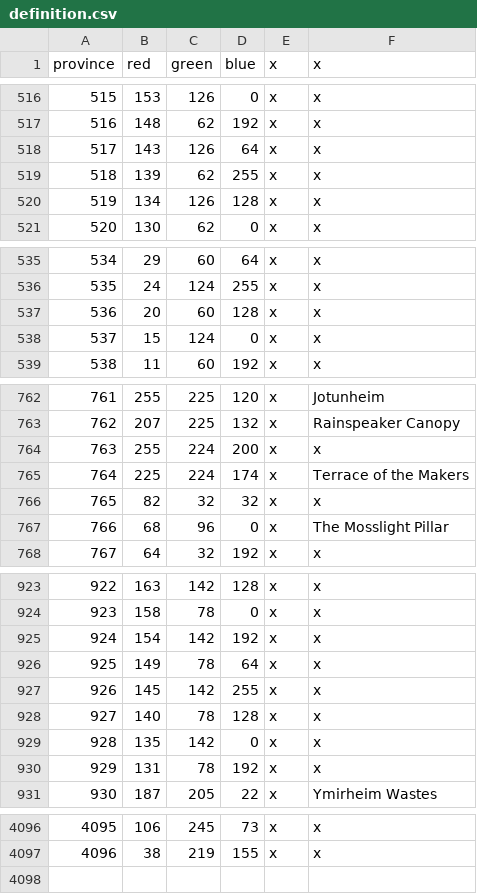
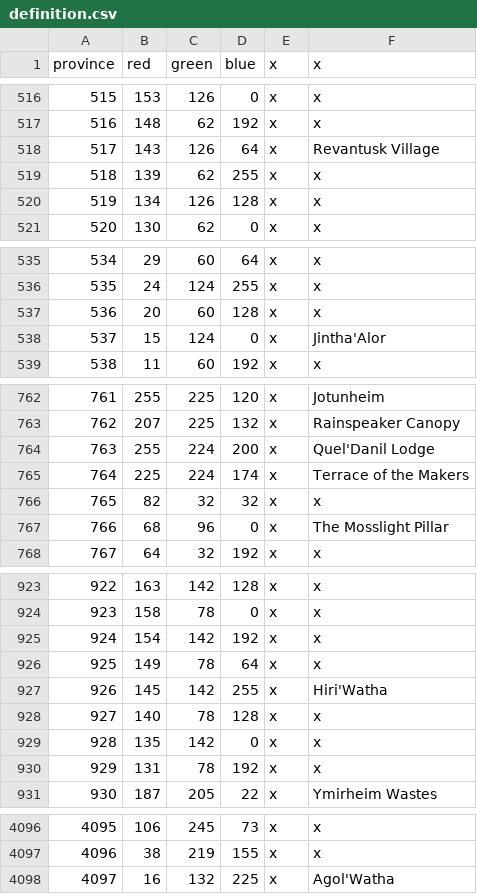
Before and after one commit to nastyasalways/warcraft_universalis, a CSV file: map/definition.csv, drawn as a sheet; only a part is shown, gaps mark what is left out; the diff covers the shown part only.

Commit message:
Update definition.csv
Added Names to Provinces in the Hinterlands zone

```diff
--- a/map/definition.csv
+++ b/map/definition.csv
@@ -517,3 +517,3 @@ province;red;green;blue;x;x
 516;148;62;192;x;x
-517;143;126;64;x;x
+517;143;126;64;x;Revantusk Village
 518;139;62;255;x;x
@@ -537,3 +537,3 @@ province;red;green;blue;x;x
 536;20;60;128;x;x
-537;15;124;0;x;x
+537;15;124;0;x;Jintha'Alor
 538;11;60;192;x;x
@@ -763,3 +763,3 @@ province;red;green;blue;x;x
 762;207;225;132;x;Rainspeaker Canopy
-763;255;224;200;x;x
+763;255;224;200;x;Quel'Danil Lodge
 764;225;224;174;x;Terrace of the Makers
@@ -926,3 +926,3 @@ province;red;green;blue;x;x
 925;149;78;64;x;x
-926;145;142;255;x;x
+926;145;142;255;x;Hiri'Watha
 927;140;78;128;x;x
@@ -4097 +4097,2 @@ province;red;green;blue;x;x
 4096;38;219;155;x;x
+4097;16;132;225;x;Agol'Watha
```
Also changed, not shown: 4 edited cells elsewhere in this file.
